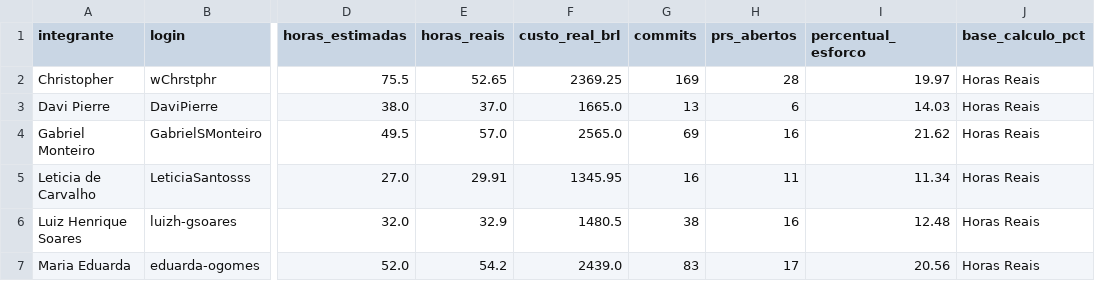
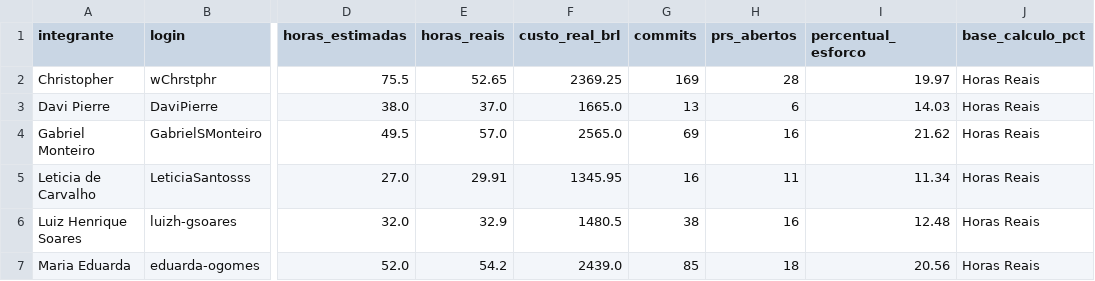
Before and after one commit to FCTE-Qualidade-de-Software-1/2026-2_T02_KAREN_JONES, a CSV file: dados/gestao/04_contribuicao_individual.csv, drawn as a sheet; only a part is shown, gaps mark what is left out; the diff names each change by its address in the sheet, - before the commit and + after, or states it on an @@ line.

```diff
--- a/dados/gestao/04_contribuicao_individual.csv
+++ b/dados/gestao/04_contribuicao_individual.csv
-G7 (commits): 83
+G7 (commits): 85
-H7 (prs_abertos): 17
+H7 (prs_abertos): 18
```
Also changed, not shown: dados/gestao/09_burnup_projeto.csv, dados/gestao/15_tempo_revisao_prs.csv, 22 other files.
